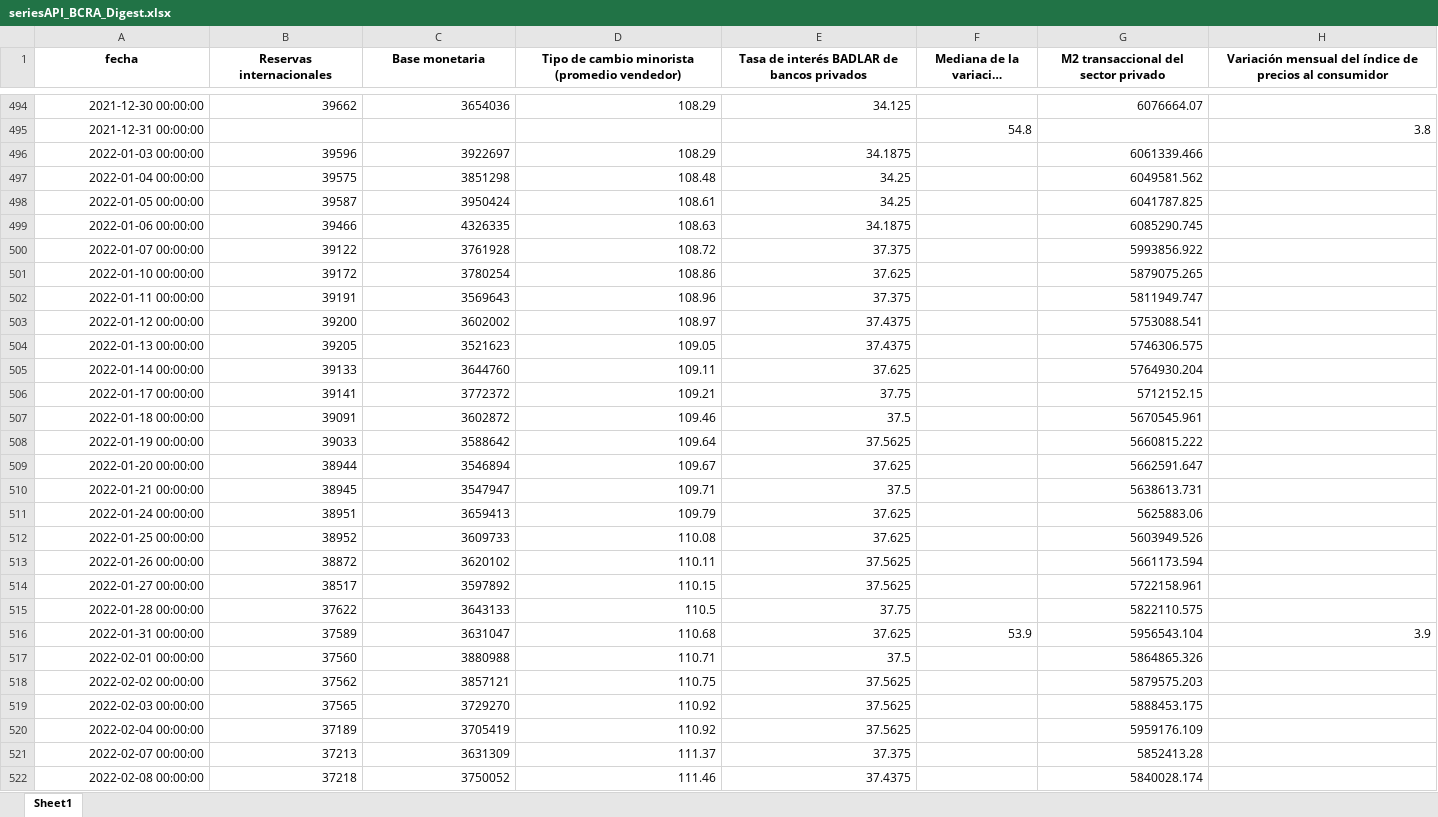
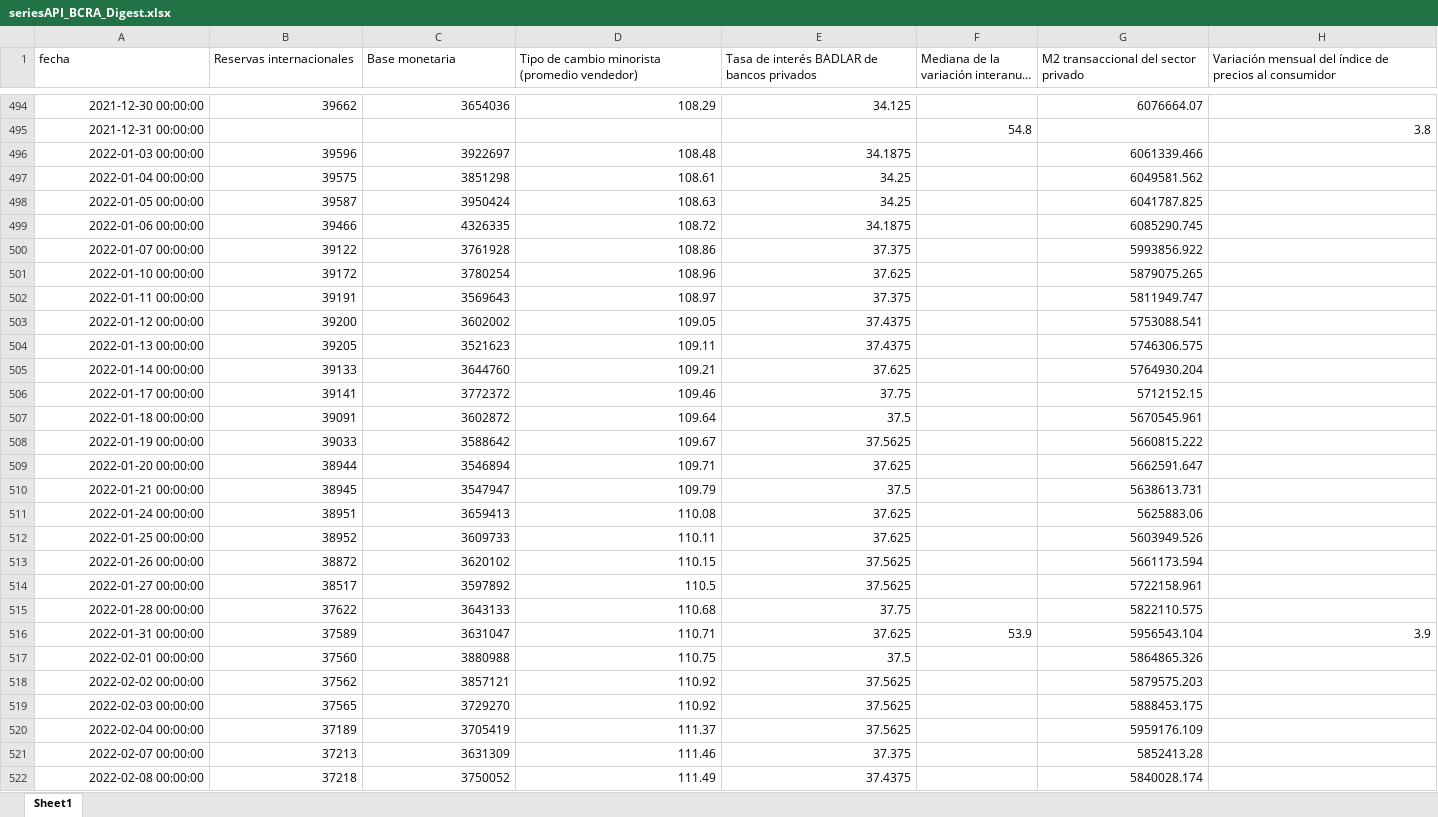
Before and after one commit to ejct184/bcra-weekly-monitor, an Excel workbook: seriesAPI_BCRA_Digest.xlsx, sheet Sheet1, drawn as a sheet; only a part is shown, gaps mark what is left out; long unchanged cells end in …; values as stored, in another font and other column widths than the file's, no borders; the diff covers the shown part only; the diff names each change by its address in the sheet, - before the commit and + after, or states it on an @@ line.

```diff
--- a/seriesAPI_BCRA_Digest.xlsx (sheet Sheet1)
+++ b/seriesAPI_BCRA_Digest.xlsx (sheet Sheet1)
@@ A1:H1 bold: on → off, alignment: center → left @@
-D496: 108.29
+D496: 108.48
-D497: 108.48
+D497: 108.61
-D498: 108.61
+D498: 108.63
-D499: 108.63
+D499: 108.72
-D500: 108.72
+D500: 108.86
-D501: 108.86
+D501: 108.96
-D502: 108.96
+D502: 108.97
-D503: 108.97
+D503: 109.05
-D504: 109.05
+D504: 109.11
-D505: 109.11
+D505: 109.21
-D506: 109.21
+D506: 109.46
-D507: 109.46
+D507: 109.64
-D508: 109.64
+D508: 109.67
-D509: 109.67
+D509: 109.71
-D510: 109.71
+D510: 109.79
-D511: 109.79
+D511: 110.08
-D512: 110.08
+D512: 110.11
-D513: 110.11
+D513: 110.15
-D514: 110.15
+D514: 110.5
-D515: 110.5
+D515: 110.68
-D516: 110.68
+D516: 110.71
-D517: 110.71
+D517: 110.75
-D518: 110.75
+D518: 110.92
-D520: 110.92
+D520: 111.37
-D521: 111.37
+D521: 111.46
-D522: 111.46
+D522: 111.49
```
Also changed, not shown: 2 added rows and 51 edited cells elsewhere in this sheet, 1 other file.
